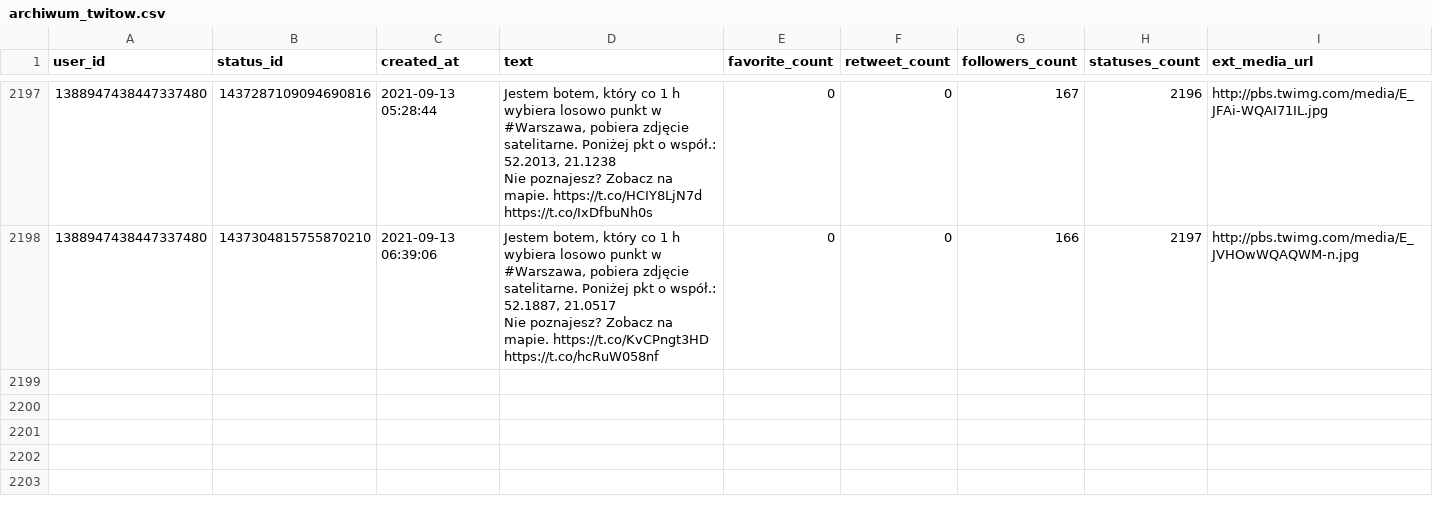
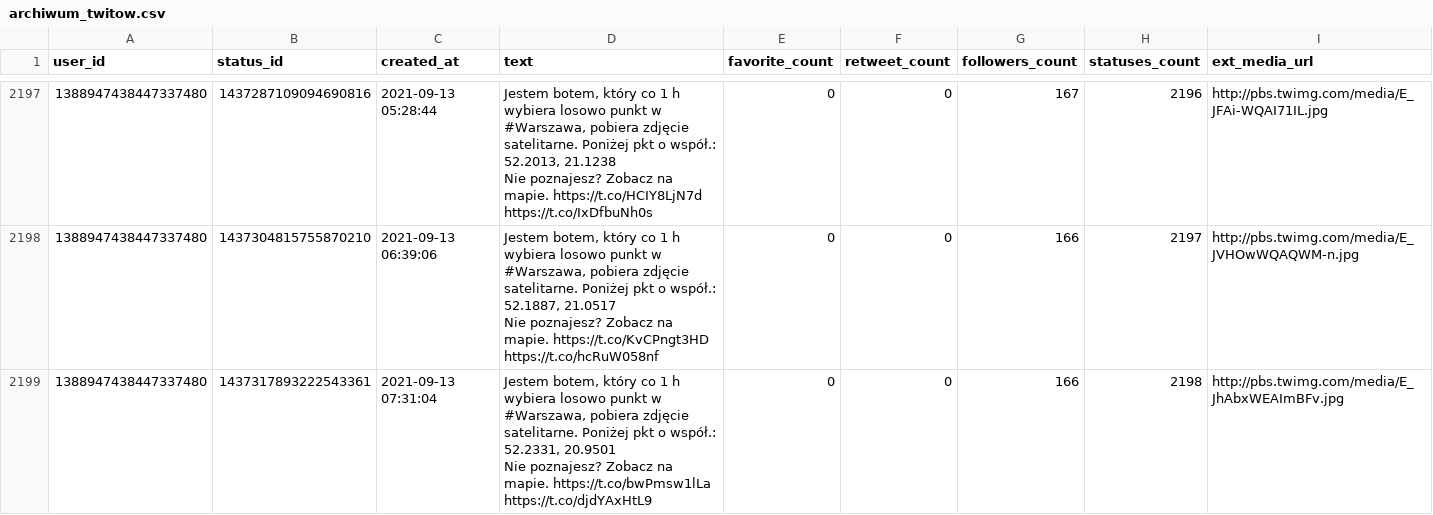
Before and after one commit to sms1962/warszawabot, a CSV file: data/archiwum_twitow.csv, drawn as a sheet; only a part is shown, gaps mark what is left out.

Commit message:
Zapisanie nowych twitow

```diff
--- a/data/archiwum_twitow.csv
+++ b/data/archiwum_twitow.csv
@@ -4383 +4383,3 @@ Nie poznajesz? Zobacz na mapie. https://t.co/HCIY8LjN7d https://t.co/IxDfbuNh0s"
 Nie poznajesz? Zobacz na mapie. https://t.co/KvCPngt3HD https://t.co/hcRuW058nf",0,0,166,2197,http://pbs.twimg.com/media/E_JVHOwWQAQWM-n.jpg
+1388947438447337480,1437317893222543361,2021-09-13 07:31:04,"Jestem botem, który co 1 h wybiera losowo punkt w #Warszawa, pobiera zdjęcie satelitarne. Poniżej pkt o współ.: 52.2331, 20.9501
+Nie poznajesz? Zobacz na mapie. https://t.co/bwPmsw1lLa https://t.co/djdYAxHtL9",0,0,166,2198,http://pbs.twimg.com/media/E_JhAbxWEAImBFv.jpg
```
Also changed, not shown: 1 other file.
